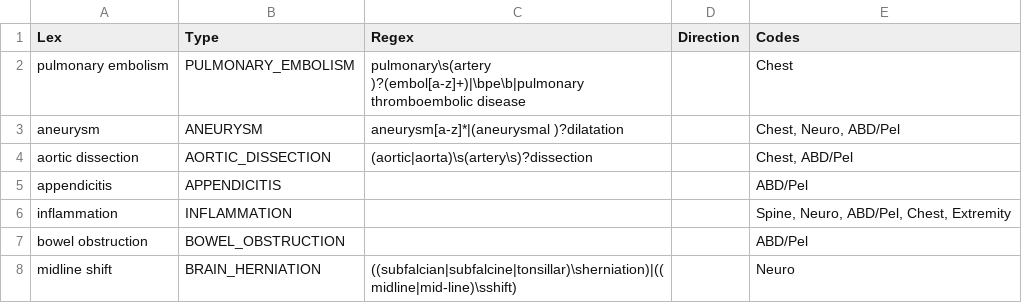
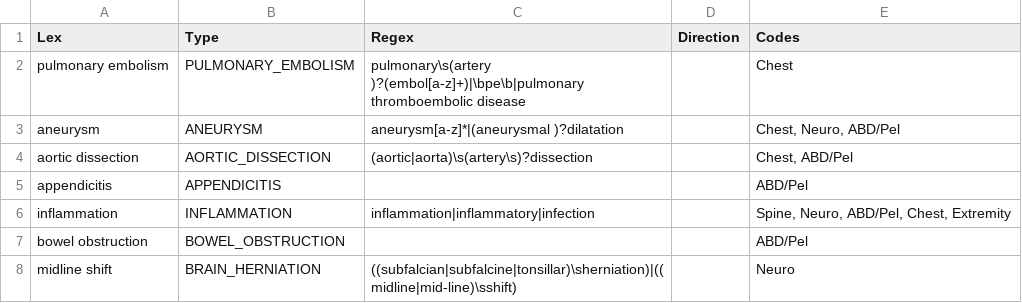
Before and after one commit to chapmanbe/pyConTextNLP, a TSV file: KB/utah_crit.tsv, drawn as a sheet; only a part is shown.

Commit message:
added infection/inflammatory to inflammation

```diff
--- a/KB/utah_crit.tsv
+++ b/KB/utah_crit.tsv
@@ -5,3 +5,3 @@ aortic dissection	AORTIC_DISSECTION	(aortic|aorta)\s(artery\s)?dissection		Chest
 appendicitis	APPENDICITIS			ABD/Pel
-inflammation	INFLAMMATION			Spine, Neuro, ABD/Pel, Chest, Extremity
+inflammation	INFLAMMATION	inflammation|inflammatory|infection		Spine, Neuro, ABD/Pel, Chest, Extremity
 bowel obstruction	BOWEL_OBSTRUCTION			ABD/Pel
```
